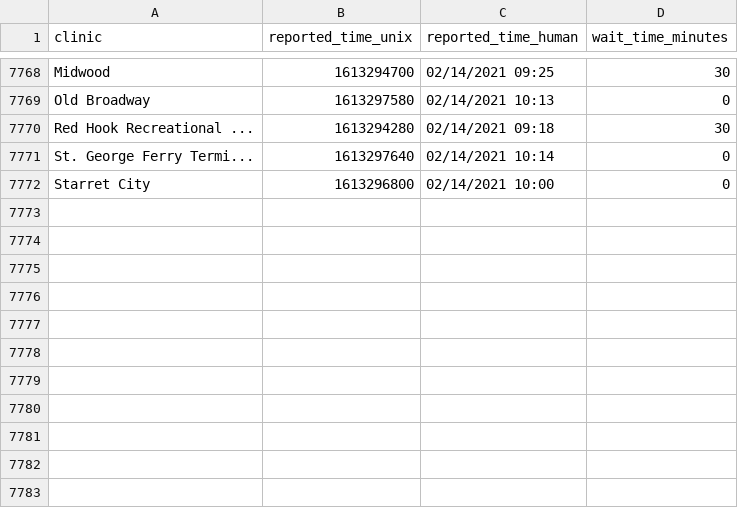
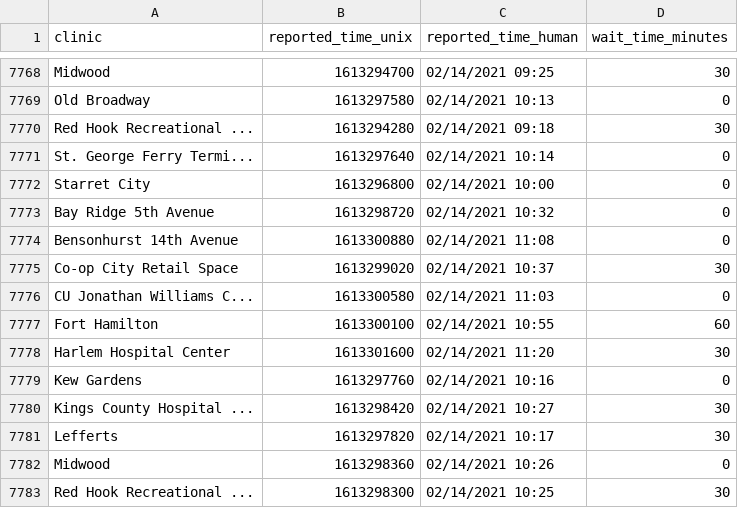
Before and after one commit to astoria-tech/nyc-covid19-testing-wait-times, a CSV file: wait-times.csv, drawn as a sheet; only a part is shown, gaps mark what is left out; the diff names each change by its address in the sheet, - before the commit and + after, or states it on an @@ line.

Commit message:
Latest wait times

```diff
--- a/wait-times.csv
+++ b/wait-times.csv
+row 7773: Bay Ridge 5th Avenue | 1613298720 | 02/14/2021 10:32 | 0
+row 7774: Bensonhurst 14th Avenue | 1613300880 | 02/14/2021 11:08 | 0
+row 7775: Co-op City Retail Space | 1613299020 | 02/14/2021 10:37 | 30
+row 7776: CU Jonathan Williams C... | 1613300580 | 02/14/2021 11:03 | 0
+row 7777: Fort Hamilton | 1613300100 | 02/14/2021 10:55 | 60
+row 7778: Harlem Hospital Center | 1613301600 | 02/14/2021 11:20 | 30
+row 7779: Kew Gardens | 1613297760 | 02/14/2021 10:16 | 0
+row 7780: Kings County Hospital ... | 1613298420 | 02/14/2021 10:27 | 30
+row 7781: Lefferts | 1613297820 | 02/14/2021 10:17 | 30
+row 7782: Midwood | 1613298360 | 02/14/2021 10:26 | 0
+row 7783: Red Hook Recreational ... | 1613298300 | 02/14/2021 10:25 | 30
```
